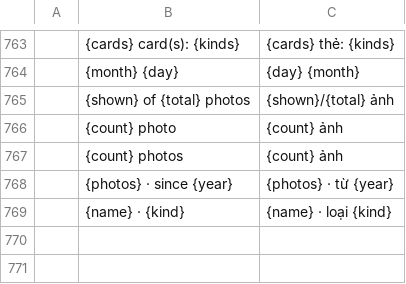
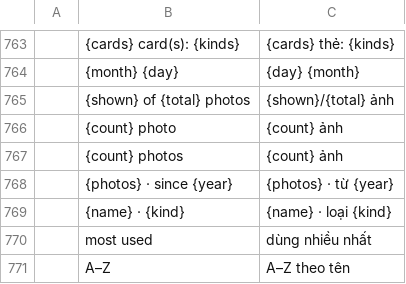
Before and after one commit to Topzic/sortlens-rust, a TSV file: crates/ui/src/i18n/vi.tsv, drawn as a sheet; only a part is shown, gaps mark what is left out; the diff names each change by its address in the sheet, - before the commit and + after, or states it on an @@ line.

```diff
--- a/crates/ui/src/i18n/vi.tsv
+++ b/crates/ui/src/i18n/vi.tsv
+row 770:  | most used | dùng nhiều nhất
+row 771:  | A–Z | A–Z theo tên
```
Also changed, not shown: crates/ui/src/i18n/ar.tsv, crates/ui/src/i18n/ja.tsv, 8 other files.
